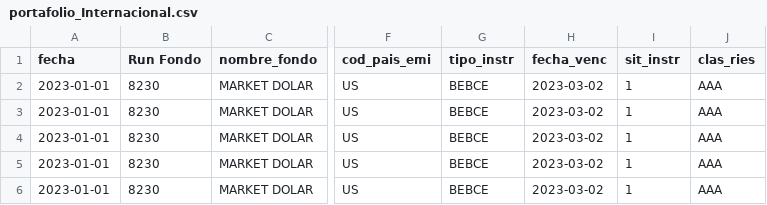
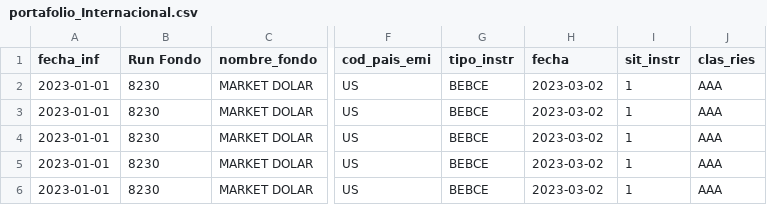
Before and after one commit to Vale-Contreras1/rvc_capital_2, a CSV file: uploads/portafolio_Internacional.csv, drawn as a sheet; only a part is shown, gaps mark what is left out; the diff names each change by its address in the sheet, - before the commit and + after, or states it on an @@ line.

Commit message:
Update portafolio_Internacional.csv

```diff
--- a/uploads/portafolio_Internacional.csv
+++ b/uploads/portafolio_Internacional.csv
-A1: fecha
+A1: fecha_inf
-H1: fecha_venc
+H1: fecha
```
